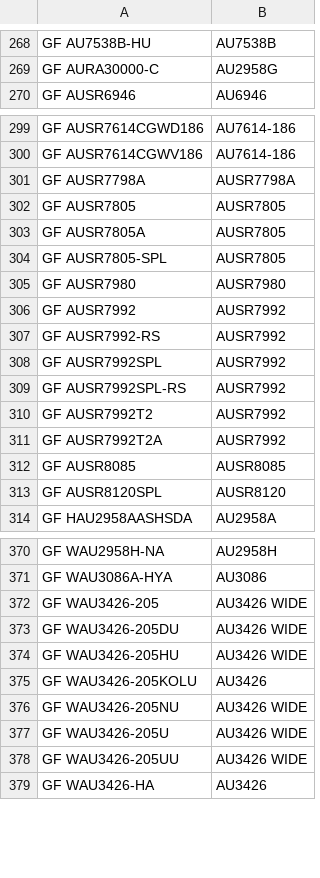
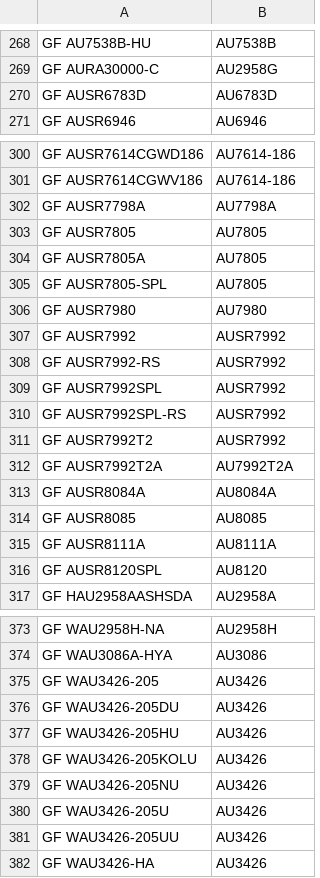
Before and after one commit to odifmonster/swmt-scheduler, a CSV file: app/style/translate/translate.csv, drawn as a sheet; only a part is shown, gaps mark what is left out; the diff covers the shown part only.

```diff
--- a/app/style/translate/translate.csv
+++ b/app/style/translate/translate.csv
@@ -269,2 +269,3 @@ GF AU7538B-HU,AU7538B
 GF AURA30000-C,AU2958G
+GF AUSR6783D,AU6783D
 GF AUSR6946,AU6946
@@ -300,7 +301,7 @@ GF AUSR7614CGWD186,AU7614-186
 GF AUSR7614CGWV186,AU7614-186
-GF AUSR7798A,AUSR7798A
-GF AUSR7805,AUSR7805
-GF AUSR7805A,AUSR7805
-GF AUSR7805-SPL,AUSR7805
-GF AUSR7980,AUSR7980
+GF AUSR7798A,AU7798A
+GF AUSR7805,AU7805
+GF AUSR7805A,AU7805
+GF AUSR7805-SPL,AU7805
+GF AUSR7980,AU7980
 GF AUSR7992,AUSR7992
@@ -310,5 +311,7 @@ GF AUSR7992SPL-RS,AUSR7992
 GF AUSR7992T2,AUSR7992
-GF AUSR7992T2A,AUSR7992
-GF AUSR8085,AUSR8085
-GF AUSR8120SPL,AUSR8120
+GF AUSR7992T2A,AU7992T2A
+GF AUSR8084A,AU8084A
+GF AUSR8085,AU8085
+GF AUSR8111A,AU8111A
+GF AUSR8120SPL,AU8120
 GF HAU2958AASHSDA,AU2958A
@@ -371,9 +374,9 @@ GF WAU2958H-NA,AU2958H
 GF WAU3086A-HYA,AU3086
-GF WAU3426-205,AU3426 WIDE
-GF WAU3426-205DU,AU3426 WIDE
-GF WAU3426-205HU,AU3426 WIDE
+GF WAU3426-205,AU3426
+GF WAU3426-205DU,AU3426
+GF WAU3426-205HU,AU3426
 GF WAU3426-205KOLU,AU3426
-GF WAU3426-205NU,AU3426 WIDE
-GF WAU3426-205U,AU3426 WIDE
-GF WAU3426-205UU,AU3426 WIDE
+GF WAU3426-205NU,AU3426
+GF WAU3426-205U,AU3426
+GF WAU3426-205UU,AU3426
 GF WAU3426-HA,AU3426
```
Also changed, not shown: 27 added rows and 5 edited cells elsewhere in this file, app/schedule/jet/jets.csv, app/style/fabric/styles.csv, 12 other files.
